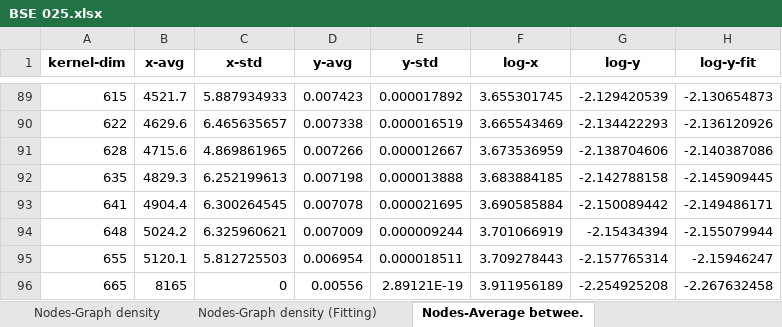
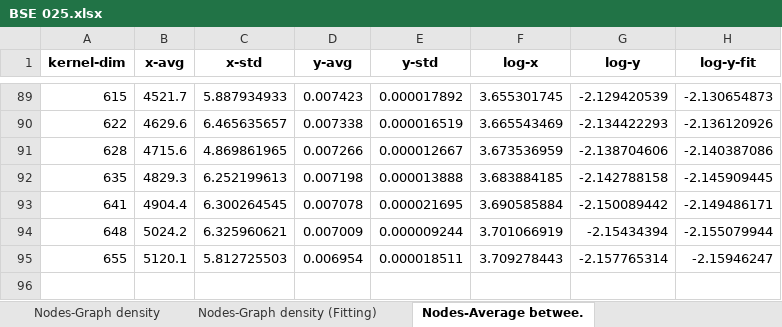
Before and after one commit to owuordickson/structural-gt, an Excel workbook: results/SamChigome/analysis/excels/BSE 025.xlsx, sheet Nodes-Average betwee., drawn as a sheet; only a part is shown, gaps mark what is left out; values as stored, in another font and other column widths than the file's, no borders; the diff names each change by its address in the sheet, - before the commit and + after, or states it on an @@ line.

```diff
--- a/results/SamChigome/analysis/excels/BSE 025.xlsx (sheet Nodes-Average betwee.)
+++ b/results/SamChigome/analysis/excels/BSE 025.xlsx (sheet Nodes-Average betwee.)
-row 96: 665 | 8165 | 0 | 0.00556 | 2.89121E-19 | 3.911956189 | -2.254925208 | -2.267632458
```
Also changed, not shown: sheet Nodes-Number of edge., sheet Nodes-Average eigenv., sheet Nodes-Graph density, sheet Nodes-Average closen., sheet Nodes-Number of edge. (Fitting), sheet Nodes-Average eigenv. (Fitting), 3 more sheets, results/SamChigome/analysis/Analysis_v2.xlsx, results/SamChigome/analysis/excels/BSE 011.xlsx, 7 other files.
